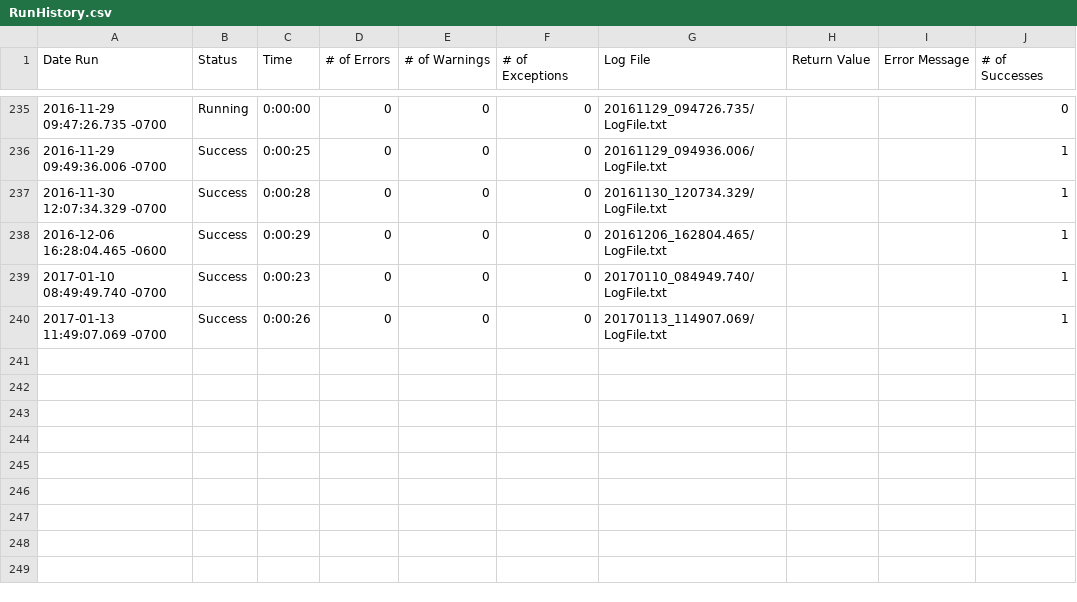
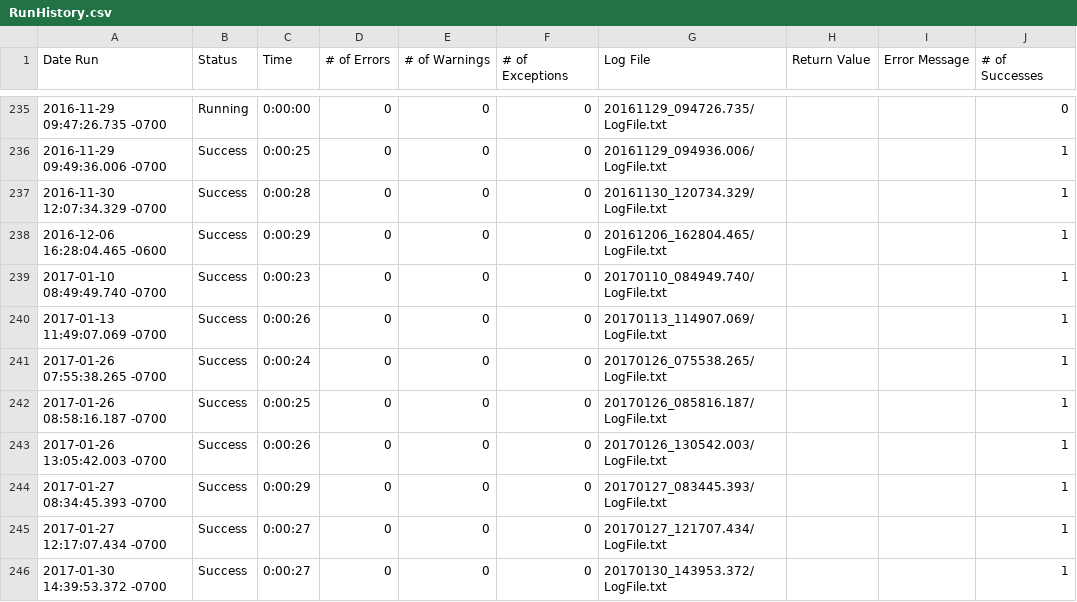
Before and after one commit to io-world/Demo, a CSV file: Stocks.suite/Results/index/RunHistory.csv, drawn as a sheet; only a part is shown, gaps mark what is left out.

```diff
--- a/Stocks.suite/Results/index/RunHistory.csv
+++ b/Stocks.suite/Results/index/RunHistory.csv
@@ -240 +240,7 @@
 2017-01-13 11:49:07.069 -0700,"Success",0:00:26,0,0,0,"20170113_114907.069/LogFile.txt","","",1
+2017-01-26 07:55:38.265 -0700,"Success",0:00:24,0,0,0,"20170126_075538.265/LogFile.txt","","",1
+2017-01-26 08:58:16.187 -0700,"Success",0:00:25,0,0,0,"20170126_085816.187/LogFile.txt","","",1
+2017-01-26 13:05:42.003 -0700,"Success",0:00:26,0,0,0,"20170126_130542.003/LogFile.txt","","",1
+2017-01-27 08:34:45.393 -0700,"Success",0:00:29,0,0,0,"20170127_083445.393/LogFile.txt","","",1
+2017-01-27 12:17:07.434 -0700,"Success",0:00:27,0,0,0,"20170127_121707.434/LogFile.txt","","",1
+2017-01-30 14:39:53.372 -0700,"Success",0:00:27,0,0,0,"20170130_143953.372/LogFile.txt","","",1
```
Also changed, not shown: Stocks.suite/Resources/output.csv, 55 other files.
